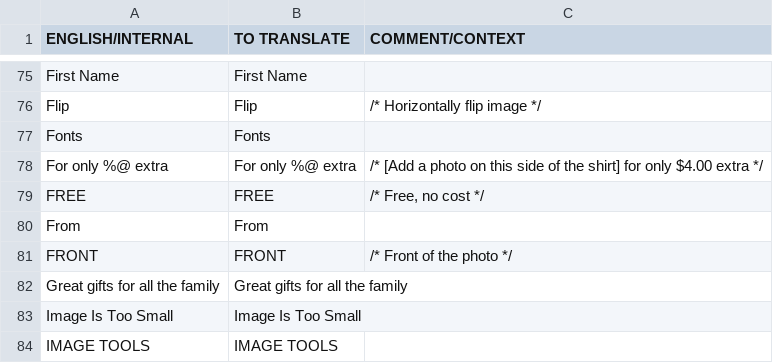
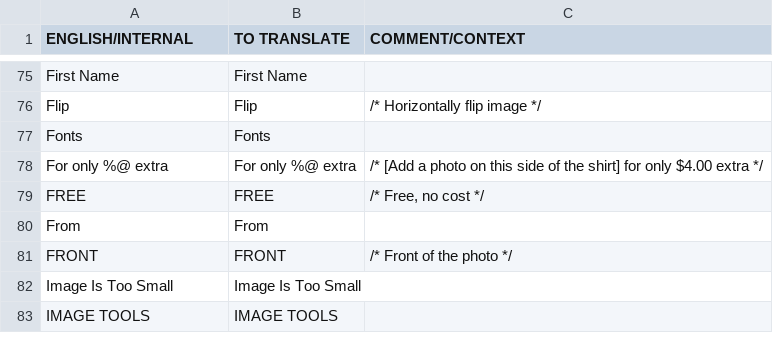
Before and after one commit to OceanLabs/iOS-Print-SDK, a CSV file: Kite-SDK/PSPrintSDK/OLKiteLocalizationResources.bundle/en.lproj/KitePrintSDK.untranslated.csv, drawn as a sheet; only a part is shown, gaps mark what is left out; the diff names each change by its address in the sheet, - before the commit and + after, or states it on an @@ line.

```diff
--- a/Kite-SDK/PSPrintSDK/OLKiteLocalizationResources.bundle/en.lproj/KitePrintSDK.untranslated.csv
+++ b/Kite-SDK/PSPrintSDK/OLKiteLocalizationResources.bundle/en.lproj/KitePrintSDK.untranslated.csv
-row 82: Great gifts for all the family | Great gifts for all the family
```
Also changed, not shown: 26 other files.
